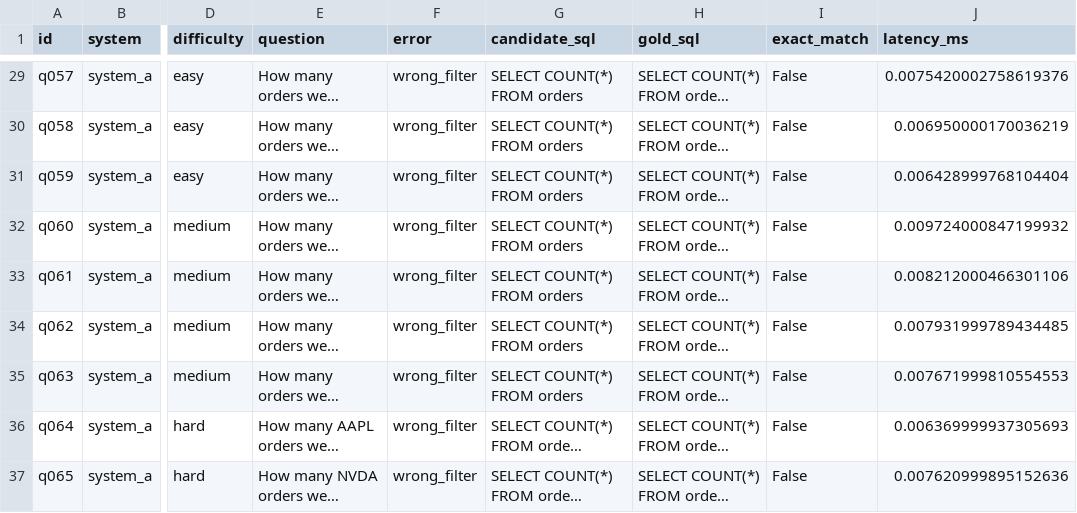
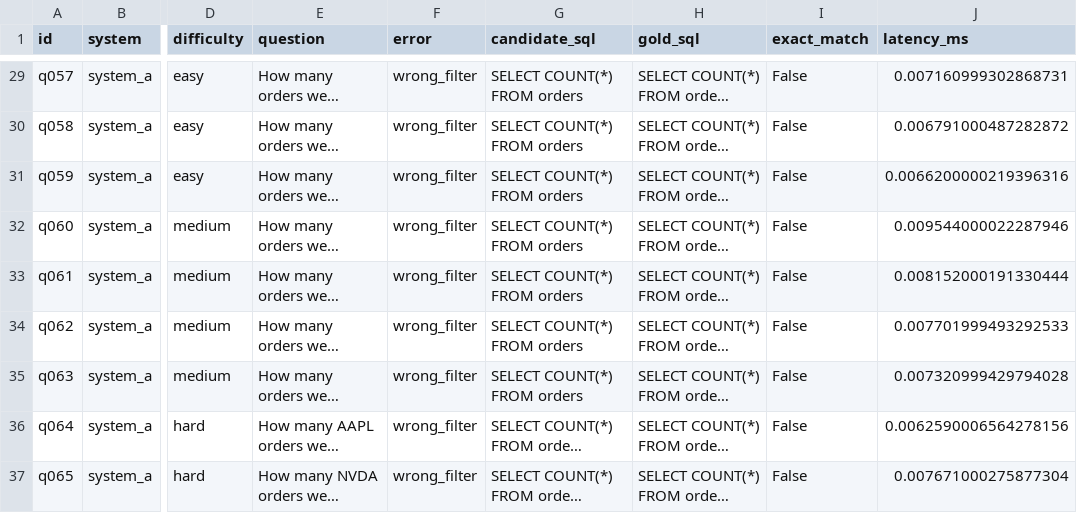
Before and after one commit to tandrysyawaludin/ai-evaluation-harness, a CSV file: results/failures.csv, drawn as a sheet; only a part is shown, gaps mark what is left out; long unchanged cells end in …; the diff covers the shown part only; the diff names each change by its address in the sheet, - before the commit and + after, or states it on an @@ line.

```diff
--- a/results/failures.csv
+++ b/results/failures.csv
-J29 (latency_ms): 0.0075420002758619376
+J29 (latency_ms): 0.007160999302868731
-J30 (latency_ms): 0.006950000170036219
+J30 (latency_ms): 0.006791000487282872
-J31 (latency_ms): 0.006428999768104404
+J31 (latency_ms): 0.0066200000219396316
-J32 (latency_ms): 0.009724000847199932
+J32 (latency_ms): 0.009544000022287946
-J33 (latency_ms): 0.008212000466301106
+J33 (latency_ms): 0.008152000191330444
-J34 (latency_ms): 0.007931999789434485
+J34 (latency_ms): 0.007701999493292533
-J35 (latency_ms): 0.007671999810554553
+J35 (latency_ms): 0.007320999429794028
-J36 (latency_ms): 0.006369999937305693
+J36 (latency_ms): 0.0062590006564278156
-J37 (latency_ms): 0.007620999895152636
+J37 (latency_ms): 0.007671000275877304
```
Also changed, not shown: 27 edited cells elsewhere in this file, 6 other files.
